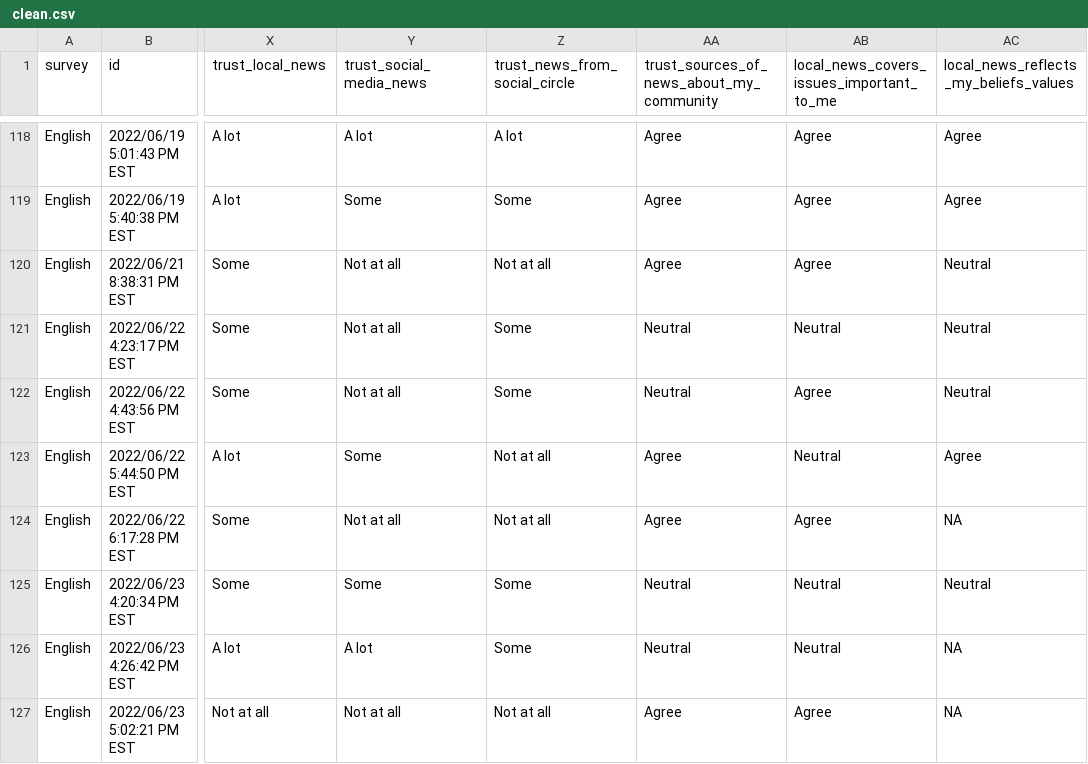
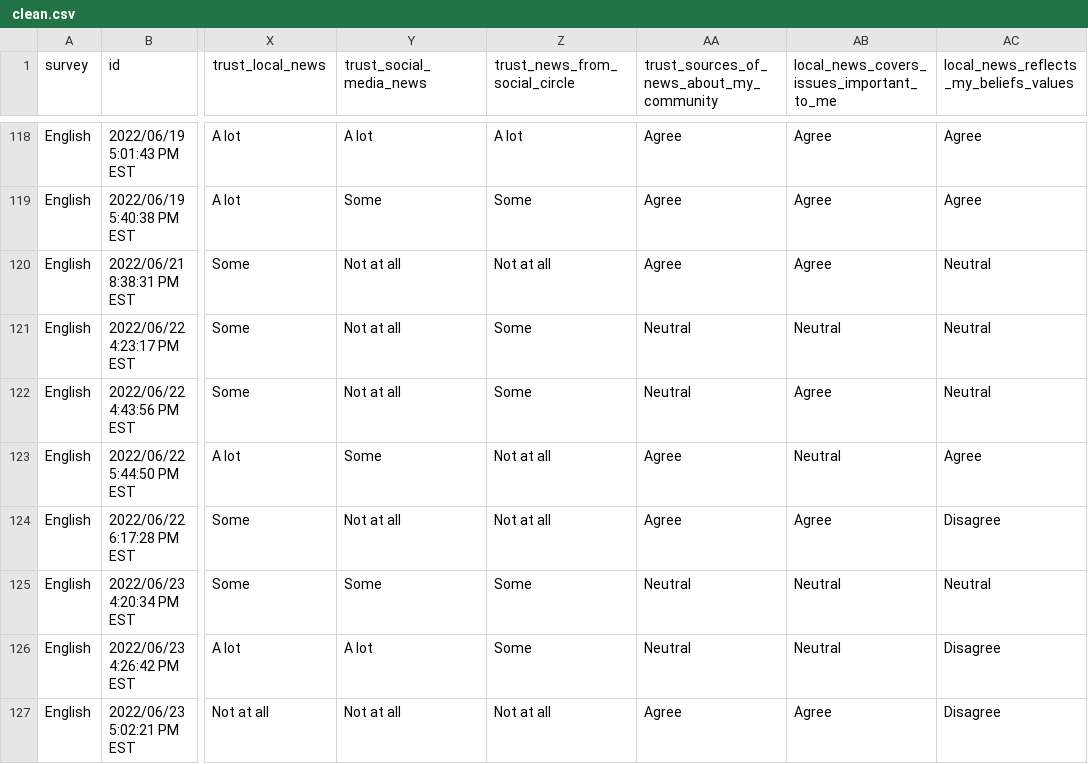
Before and after one commit to CT-Data-Haven/recordjournal, a CSV file: survey_data/11082022/ clean.csv, drawn as a sheet; only a part is shown, gaps mark what is left out; the diff covers the shown part only; the diff names each change by its address in the sheet, - before the commit and + after, or states it on an @@ line.

```diff
--- a/survey_data/11082022/ clean.csv
+++ b/survey_data/11082022/ clean.csv
-AC124: NA
+AC124: Disagree
-AC126:AC127: NA
+AC126:AC127: Disagree
```
Also changed, not shown: 189 edited cells elsewhere in this file, 1 other file.
